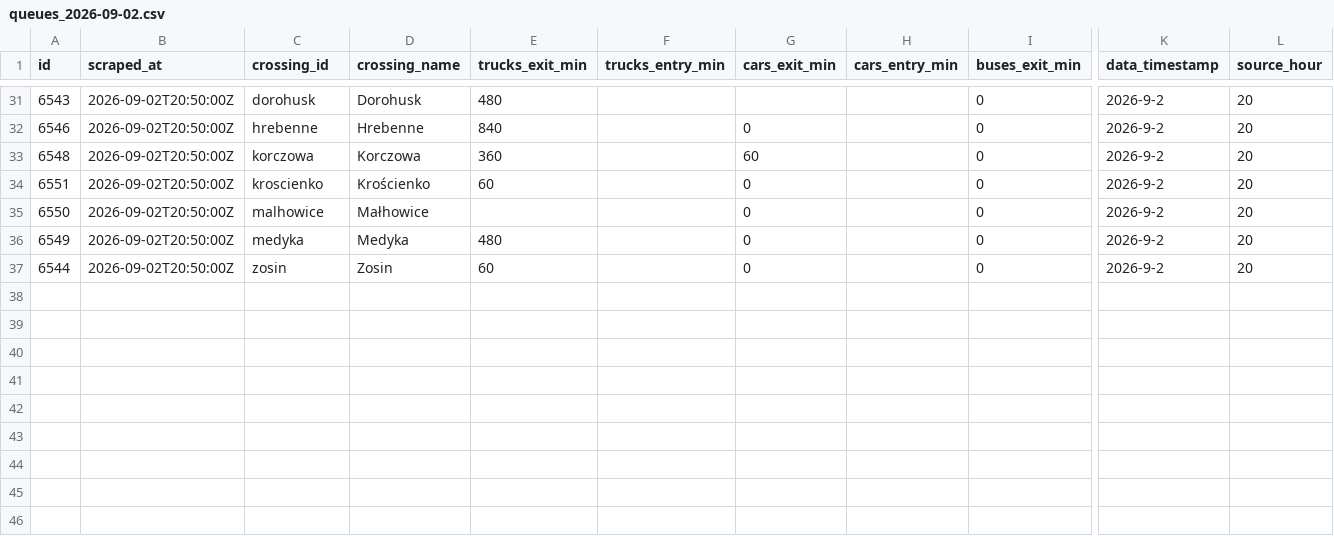
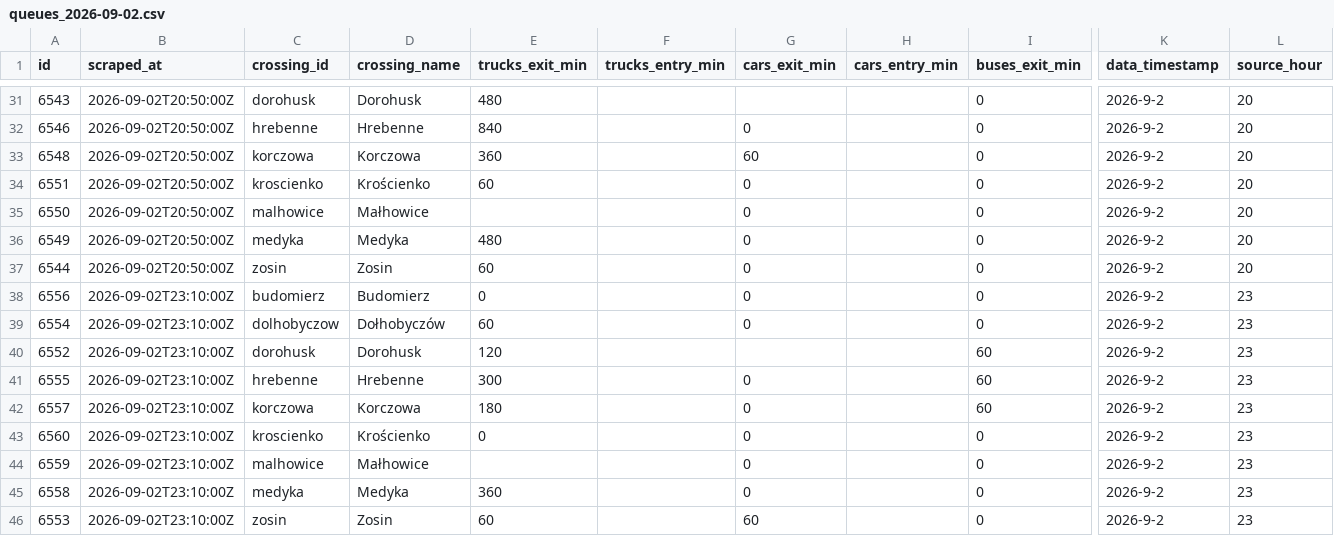
Before and after one commit to jabbathepole/border-queue-logger, a CSV file: data/queues_2026-09-02.csv, drawn as a sheet; only a part is shown, gaps mark what is left out; rows hold the shown columns only; the diff names each change by its address in the sheet, - before the commit and + after, or states it on an @@ line.

```diff
--- a/data/queues_2026-09-02.csv
+++ b/data/queues_2026-09-02.csv
+row 38: 6556 | 2026-09-02T23:10:00Z | budomierz | Budomierz | 0 |  | 0 |  | 0 | 2026-9-2 | 23
+row 39: 6554 | 2026-09-02T23:10:00Z | dolhobyczow | Dołhobyczów | 60 |  | 0 |  | 0 | 2026-9-2 | 23
+row 40: 6552 | 2026-09-02T23:10:00Z | dorohusk | Dorohusk | 120 |  |  |  | 60 | 2026-9-2 | 23
+row 41: 6555 | 2026-09-02T23:10:00Z | hrebenne | Hrebenne | 300 |  | 0 |  | 60 | 2026-9-2 | 23
+row 42: 6557 | 2026-09-02T23:10:00Z | korczowa | Korczowa | 180 |  | 0 |  | 60 | 2026-9-2 | 23
+row 43: 6560 | 2026-09-02T23:10:00Z | kroscienko | Krościenko | 0 |  | 0 |  | 0 | 2026-9-2 | 23
+row 44: 6559 | 2026-09-02T23:10:00Z | malhowice | Małhowice |  |  | 0 |  | 0 | 2026-9-2 | 23
+row 45: 6558 | 2026-09-02T23:10:00Z | medyka | Medyka | 360 |  | 0 |  | 0 | 2026-9-2 | 23
+row 46: 6553 | 2026-09-02T23:10:00Z | zosin | Zosin | 60 |  | 60 |  | 0 | 2026-9-2 | 23
```
Also changed, not shown: 1 other file.
